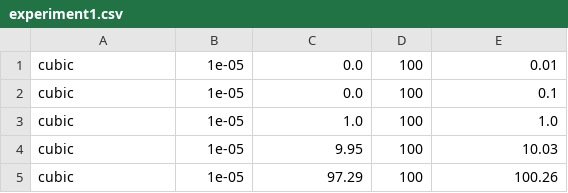
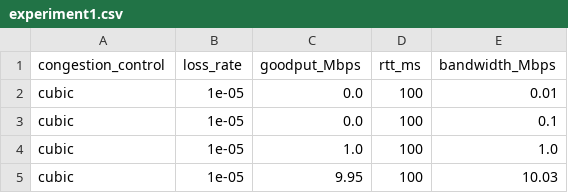
Before and after one commit to jervisfm/rebbr, a CSV file: mahimahi/data/experiment1.csv, drawn as a sheet; only a part is shown; the shorter side is filled out with more unchanged rows.

Commit message:
Manually update generated data to include header line

```diff
--- a/mahimahi/data/experiment1.csv
+++ b/mahimahi/data/experiment1.csv
@@ -1 +1,2 @@
+congestion_control, loss_rate, goodput_Mbps, rtt_ms, bandwidth_Mbps
 cubic, 1e-05, 0.0, 100, 0.01
```
Also changed, not shown: mahimahi/data/experiment2.csv, mahimahi/data/experiment3.csv, 1 other file.
